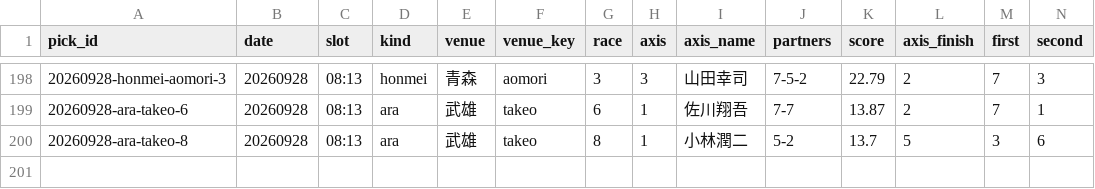
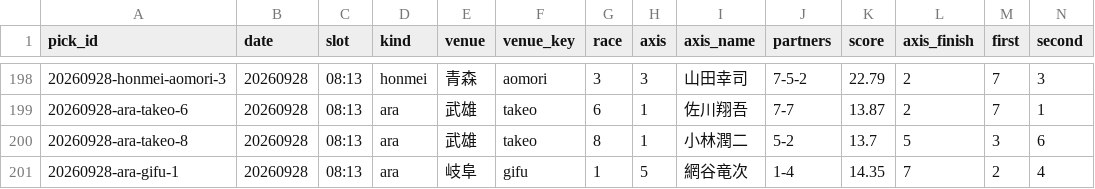
Before and after one commit to enfenitiefort863s-afk/chari-mash, a CSV file: data/results.csv, drawn as a sheet; only a part is shown, gaps mark what is left out; rows hold the shown columns only; the diff names each change by its address in the sheet, - before the commit and + after, or states it on an @@ line.

```diff
--- a/data/results.csv
+++ b/data/results.csv
+row 201: 20260928-ara-gifu-1 | 20260928 | 08:13 | ara | 岐阜 | gifu | 1 | 5 | 網谷竜次 | 1-4 | 14.35 | 7 | 2 | 4
```
